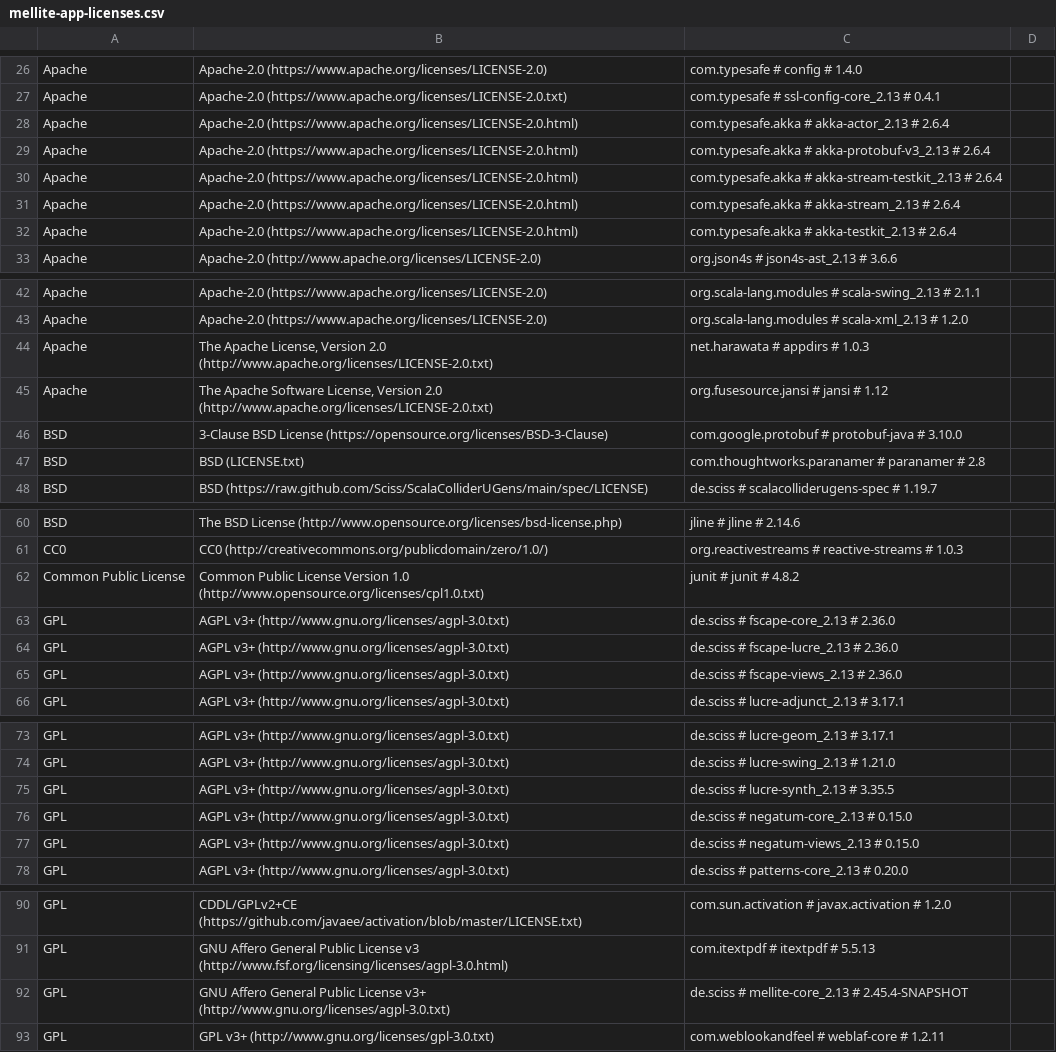
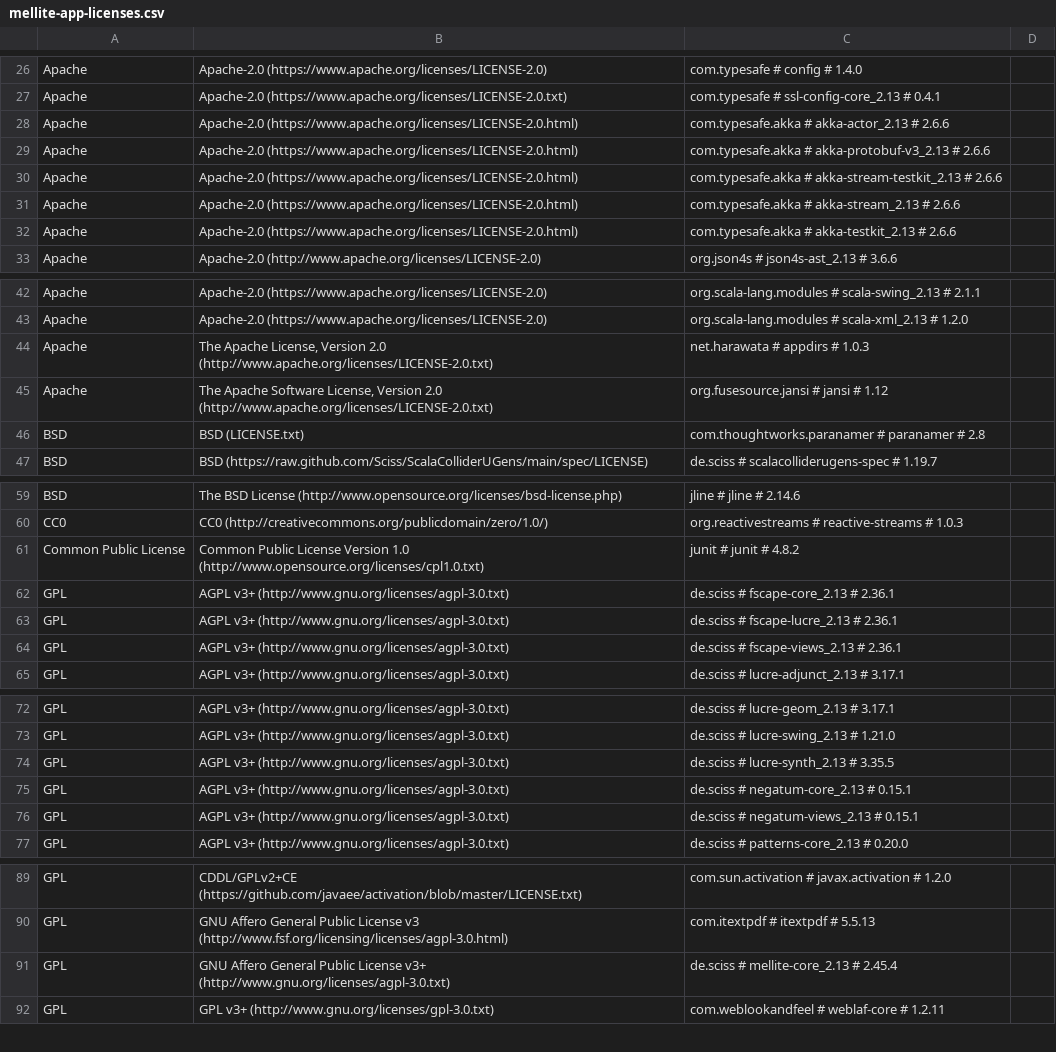
Before and after one commit to Sciss/Mellite, a CSV file: app/src/main/resources/de/sciss/mellite/mellite-app-licenses.csv, drawn as a sheet; only a part is shown, gaps mark what is left out.

```diff
--- a/app/src/main/resources/de/sciss/mellite/mellite-app-licenses.csv
+++ b/app/src/main/resources/de/sciss/mellite/mellite-app-licenses.csv
@@ -27,7 +27,7 @@ Apache,Apache-2.0 (https://www.apache.org/licenses/LICENSE-2.0),com.typesafe # c
 Apache,Apache-2.0 (https://www.apache.org/licenses/LICENSE-2.0.txt),com.typesafe # ssl-config-core_2.13 # 0.4.1,
-Apache,Apache-2.0 (https://www.apache.org/licenses/LICENSE-2.0.html),com.typesafe.akka # akka-actor_2.13 # 2.6.4,
-Apache,Apache-2.0 (https://www.apache.org/licenses/LICENSE-2.0.html),com.typesafe.akka # akka-protobuf-v3_2.13 # 2.6.4,
-Apache,Apache-2.0 (https://www.apache.org/licenses/LICENSE-2.0.html),com.typesafe.akka # akka-stream-testkit_2.13 # 2.6.4,
-Apache,Apache-2.0 (https://www.apache.org/licenses/LICENSE-2.0.html),com.typesafe.akka # akka-stream_2.13 # 2.6.4,
-Apache,Apache-2.0 (https://www.apache.org/licenses/LICENSE-2.0.html),com.typesafe.akka # akka-testkit_2.13 # 2.6.4,
+Apache,Apache-2.0 (https://www.apache.org/licenses/LICENSE-2.0.html),com.typesafe.akka # akka-actor_2.13 # 2.6.6,
+Apache,Apache-2.0 (https://www.apache.org/licenses/LICENSE-2.0.html),com.typesafe.akka # akka-protobuf-v3_2.13 # 2.6.6,
+Apache,Apache-2.0 (https://www.apache.org/licenses/LICENSE-2.0.html),com.typesafe.akka # akka-stream-testkit_2.13 # 2.6.6,
+Apache,Apache-2.0 (https://www.apache.org/licenses/LICENSE-2.0.html),com.typesafe.akka # akka-stream_2.13 # 2.6.6,
+Apache,Apache-2.0 (https://www.apache.org/licenses/LICENSE-2.0.html),com.typesafe.akka # akka-testkit_2.13 # 2.6.6,
 Apache,Apache-2.0 (http://www.apache.org/licenses/LICENSE-2.0),org.json4s # json4s-ast_2.13 # 3.6.6,
@@ -45,3 +45,2 @@ Apache,"The Apache License, Version 2.0 (http://www.apache.org/licenses/LICENSE-
 Apache,"The Apache Software License, Version 2.0 (http://www.apache.org/licenses/LICENSE-2.0.txt)",org.fusesource.jansi # jansi # 1.12,
-BSD,3-Clause BSD License (https://opensource.org/licenses/BSD-3-Clause),com.google.protobuf # protobuf-java # 3.10.0,
 BSD,BSD (LICENSE.txt),com.thoughtworks.paranamer # paranamer # 2.8,
@@ -62,5 +61,5 @@ CC0,CC0 (http://creativecommons.org/publicdomain/zero/1.0/),org.reactivestreams
 Common Public License,Common Public License Version 1.0 (http://www.opensource.org/licenses/cpl1.0.txt),junit # junit # 4.8.2,
-GPL,AGPL v3+ (http://www.gnu.org/licenses/agpl-3.0.txt),de.sciss # fscape-core_2.13 # 2.36.0,
-GPL,AGPL v3+ (http://www.gnu.org/licenses/agpl-3.0.txt),de.sciss # fscape-lucre_2.13 # 2.36.0,
-GPL,AGPL v3+ (http://www.gnu.org/licenses/agpl-3.0.txt),de.sciss # fscape-views_2.13 # 2.36.0,
+GPL,AGPL v3+ (http://www.gnu.org/licenses/agpl-3.0.txt),de.sciss # fscape-core_2.13 # 2.36.1,
+GPL,AGPL v3+ (http://www.gnu.org/licenses/agpl-3.0.txt),de.sciss # fscape-lucre_2.13 # 2.36.1,
+GPL,AGPL v3+ (http://www.gnu.org/licenses/agpl-3.0.txt),de.sciss # fscape-views_2.13 # 2.36.1,
 GPL,AGPL v3+ (http://www.gnu.org/licenses/agpl-3.0.txt),de.sciss # lucre-adjunct_2.13 # 3.17.1,
@@ -75,4 +74,4 @@ GPL,AGPL v3+ (http://www.gnu.org/licenses/agpl-3.0.txt),de.sciss # lucre-swing_2
 GPL,AGPL v3+ (http://www.gnu.org/licenses/agpl-3.0.txt),de.sciss # lucre-synth_2.13 # 3.35.5,
-GPL,AGPL v3+ (http://www.gnu.org/licenses/agpl-3.0.txt),de.sciss # negatum-core_2.13 # 0.15.0,
-GPL,AGPL v3+ (http://www.gnu.org/licenses/agpl-3.0.txt),de.sciss # negatum-views_2.13 # 0.15.0,
+GPL,AGPL v3+ (http://www.gnu.org/licenses/agpl-3.0.txt),de.sciss # negatum-core_2.13 # 0.15.1,
+GPL,AGPL v3+ (http://www.gnu.org/licenses/agpl-3.0.txt),de.sciss # negatum-views_2.13 # 0.15.1,
 GPL,AGPL v3+ (http://www.gnu.org/licenses/agpl-3.0.txt),de.sciss # patterns-core_2.13 # 0.20.0,
@@ -91,3 +90,3 @@ GPL,CDDL/GPLv2+CE (https://github.com/javaee/activation/blob/master/LICENSE.txt)
 GPL,GNU Affero General Public License v3 (http://www.fsf.org/licensing/licenses/agpl-3.0.html),com.itextpdf # itextpdf # 5.5.13,
-GPL,GNU Affero General Public License v3+ (http://www.gnu.org/licenses/agpl-3.0.txt),de.sciss # mellite-core_2.13 # 2.45.4-SNAPSHOT,
+GPL,GNU Affero General Public License v3+ (http://www.gnu.org/licenses/agpl-3.0.txt),de.sciss # mellite-core_2.13 # 2.45.4,
 GPL,GPL v3+ (http://www.gnu.org/licenses/gpl-3.0.txt),com.weblookandfeel # weblaf-core # 1.2.11,
```
Also changed, not shown: 3 other files.
